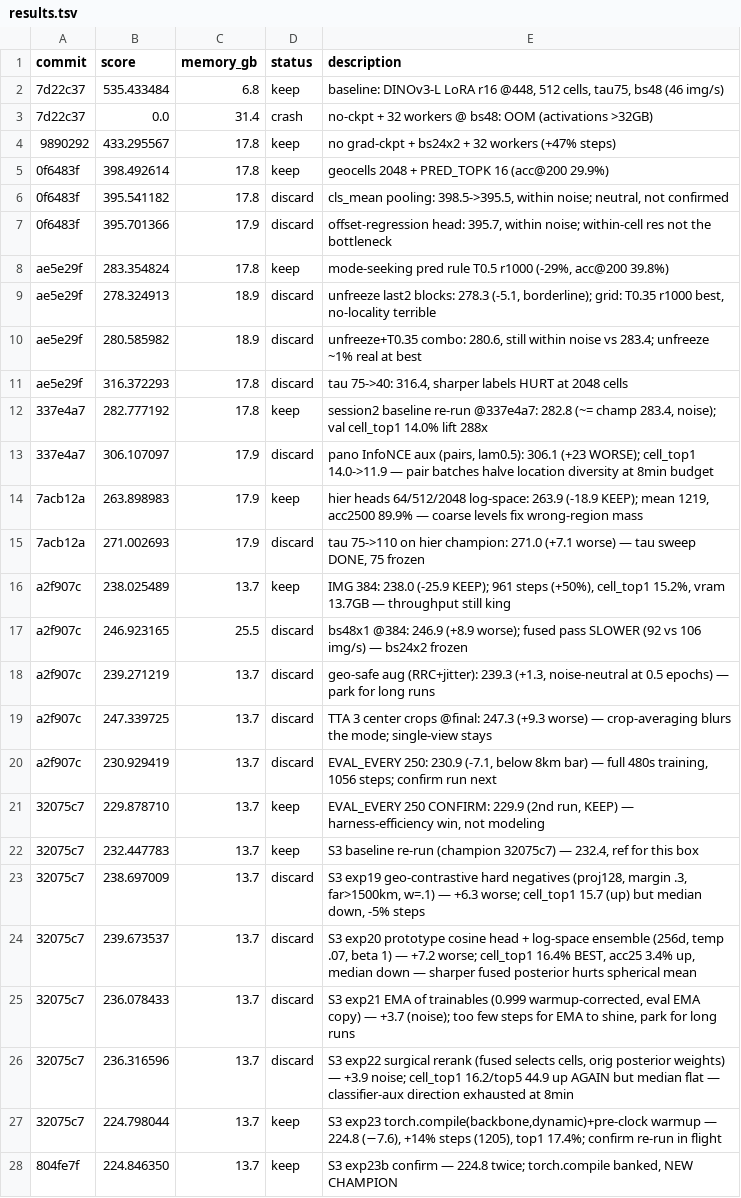
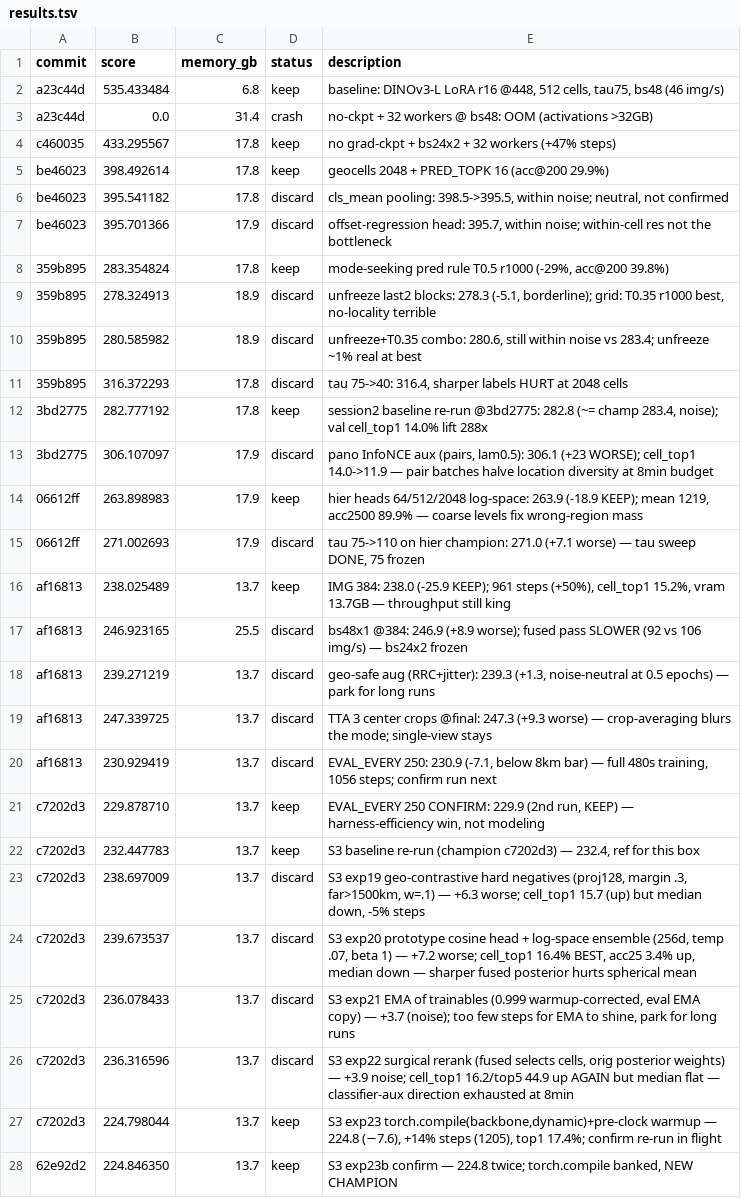
Before and after one commit to bednarjosef/neuroguessr-2, a TSV file: research/results.tsv, drawn as a sheet; only a part is shown; the diff covers the shown part only; the diff names each change by its address in the sheet, - before the commit and + after, or states it on an @@ line.

Commit message:
Point cited commit hashes at the rewritten history
History was rewritten to drop assistant attribution trailers from commit messages, which
changed every hash from March onward. The ledger, log, findings and trainer comments now cite
the new hashes, and the S6 ratchet champion that lived on a now-deleted branch is kept as the
s6-ratchet-champion tag.

```diff
--- a/research/results.tsv
+++ b/research/results.tsv
-A2:A3 (commit): 7d22c37
+A2:A3 (commit): a23c44d
-A4 (commit): 9890292
+A4 (commit): c460035
-A5:A7 (commit): 0f6483f
+A5:A7 (commit): be46023
-A8:A11 (commit): ae5e29f
+A8:A11 (commit): 359b895
-A12:A13 (commit): 337e4a7
+A12:A13 (commit): 3bd2775
-E12 (description): …baseline re-run @337e4a7: 282.8 (~=…
+E12 (description): …baseline re-run @3bd2775: 282.8 (~=…
-A14:A15 (commit): 7acb12a
+A14:A15 (commit): 06612ff
-A16:A20 (commit): a2f907c
+A16:A20 (commit): af16813
-A21:A27 (commit): 32075c7
+A21:A27 (commit): c7202d3
-E22 (description): …re-run (champion 32075c7) — 232.4,…
+E22 (description): …re-run (champion c7202d3) — 232.4,…
-A28 (commit): 804fe7f
+A28 (commit): 62e92d2
```
Also changed, not shown: 32 edited cells elsewhere in this file, 4 other files.
